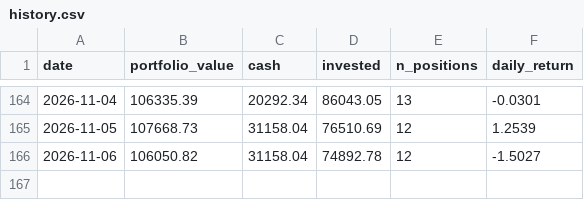
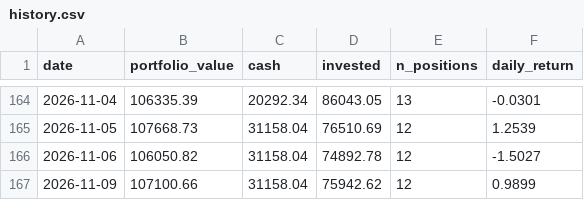
Before and after one commit to camerongreatrex/momentum-following-trading-model, a CSV file: data/v1/paper_trading/history.csv, drawn as a sheet; only a part is shown, gaps mark what is left out.

```diff
--- a/data/v1/paper_trading/history.csv
+++ b/data/v1/paper_trading/history.csv
@@ -166 +166,2 @@ date,portfolio_value,cash,invested,n_positions,daily_return
 2026-11-06,106050.82,31158.04,74892.78,12,-1.5027
+2026-11-09,107100.66,31158.04,75942.62,12,0.9899
```
Also changed, not shown: data/v1/paper_trading_v4nf_3mo/history.csv, 2 other files.
